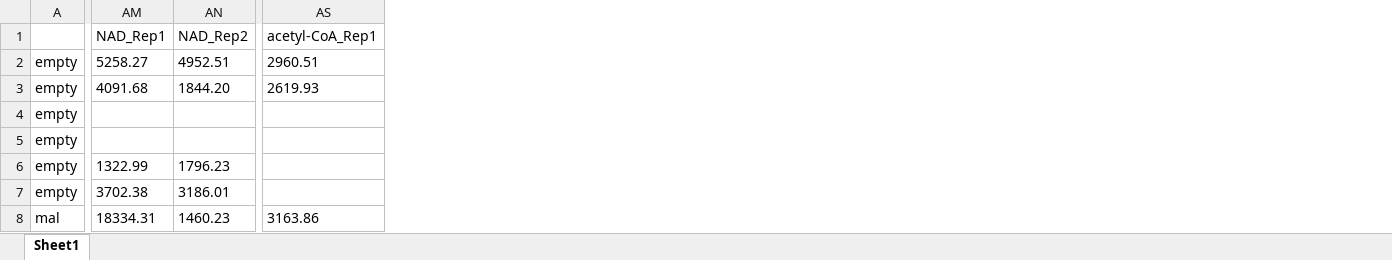
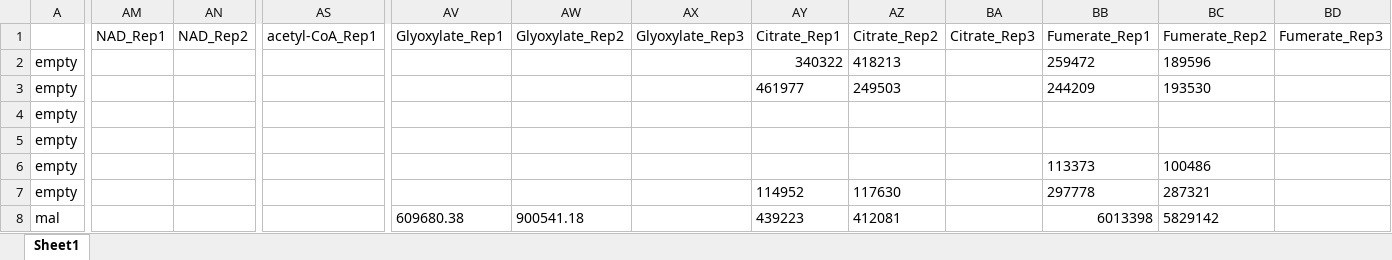
Before and after one commit to carothersresearch/ECFERS, an Excel workbook: data/230623_Kinetics_DA/output.xlsx, sheet Sheet1, drawn as a sheet; only a part is shown, gaps mark what is left out; values as stored, in another font and other column widths than the file's, no borders; the diff covers the shown part only; the diff names each change by its address in the sheet, - before the commit and + after, or states it on an @@ line.

```diff
--- a/data/230623_Kinetics_DA/output.xlsx (sheet Sheet1)
+++ b/data/230623_Kinetics_DA/output.xlsx (sheet Sheet1)
+column AV (Glyoxylate_Rep1), row 8: 609680.38
+column AW (Glyoxylate_Rep2), row 8: 900541.18
+column AX (Glyoxylate_Rep3), empty
+column AY (Citrate_Rep1), rows 2-8: 340322 | 461977 |  |  |  | 114952 | 439223
+column AZ (Citrate_Rep2), rows 2-8: 418213 | 249503 |  |  |  | 117630 | 412081
+column BA (Citrate_Rep3), empty
+column BB (Fumerate_Rep1), rows 2-8: 259472 | 244209 |  |  | 113373 | 297778 | 6013398
+column BC (Fumerate_Rep2), rows 2-8: 189596 | 193530 |  |  | 100486 | 287321 | 5829142
+column BD (Fumerate_Rep3), empty
-AM2 (NAD_Rep1): 5258.27
+AM2 (NAD_Rep1): (empty)
-AN2 (NAD_Rep2): 4952.51
+AN2 (NAD_Rep2): (empty)
-AS2 (acetyl-CoA_Rep1): 2960.51
+AS2 (acetyl-CoA_Rep1): (empty)
-AM3 (NAD_Rep1): 4091.68
+AM3 (NAD_Rep1): (empty)
-AN3 (NAD_Rep2): 1844.20
+AN3 (NAD_Rep2): (empty)
-AS3 (acetyl-CoA_Rep1): 2619.93
+AS3 (acetyl-CoA_Rep1): (empty)
-AM6 (NAD_Rep1): 1322.99
+AM6 (NAD_Rep1): (empty)
-AN6 (NAD_Rep2): 1796.23
+AN6 (NAD_Rep2): (empty)
-AM7 (NAD_Rep1): 3702.38
+AM7 (NAD_Rep1): (empty)
-AN7 (NAD_Rep2): 3186.01
+AN7 (NAD_Rep2): (empty)
-AM8 (NAD_Rep1): 18334.31
+AM8 (NAD_Rep1): (empty)
-AN8 (NAD_Rep2): 1460.23
+AN8 (NAD_Rep2): (empty)
-AS8 (acetyl-CoA_Rep1): 3163.86
+AS8 (acetyl-CoA_Rep1): (empty)
```
Also changed, not shown: 95 edited cells elsewhere in this sheet, data/230623_Kinetics_DA/compiled.xlsx, 7 other files.
